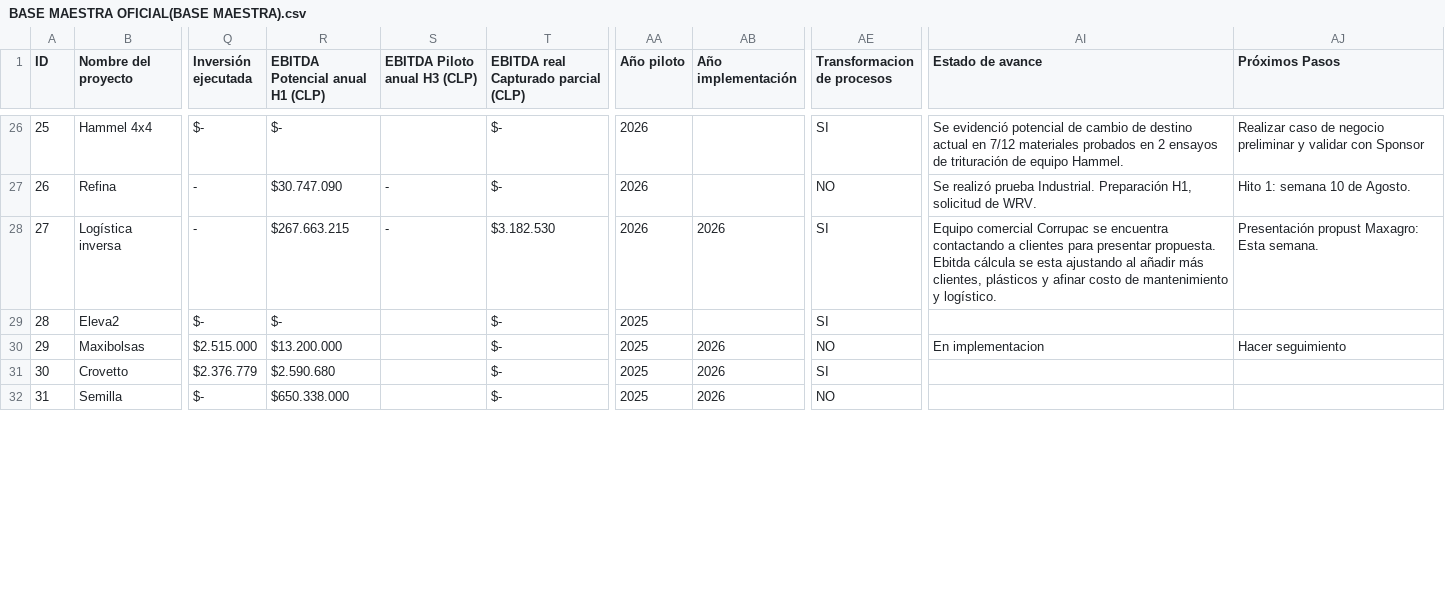
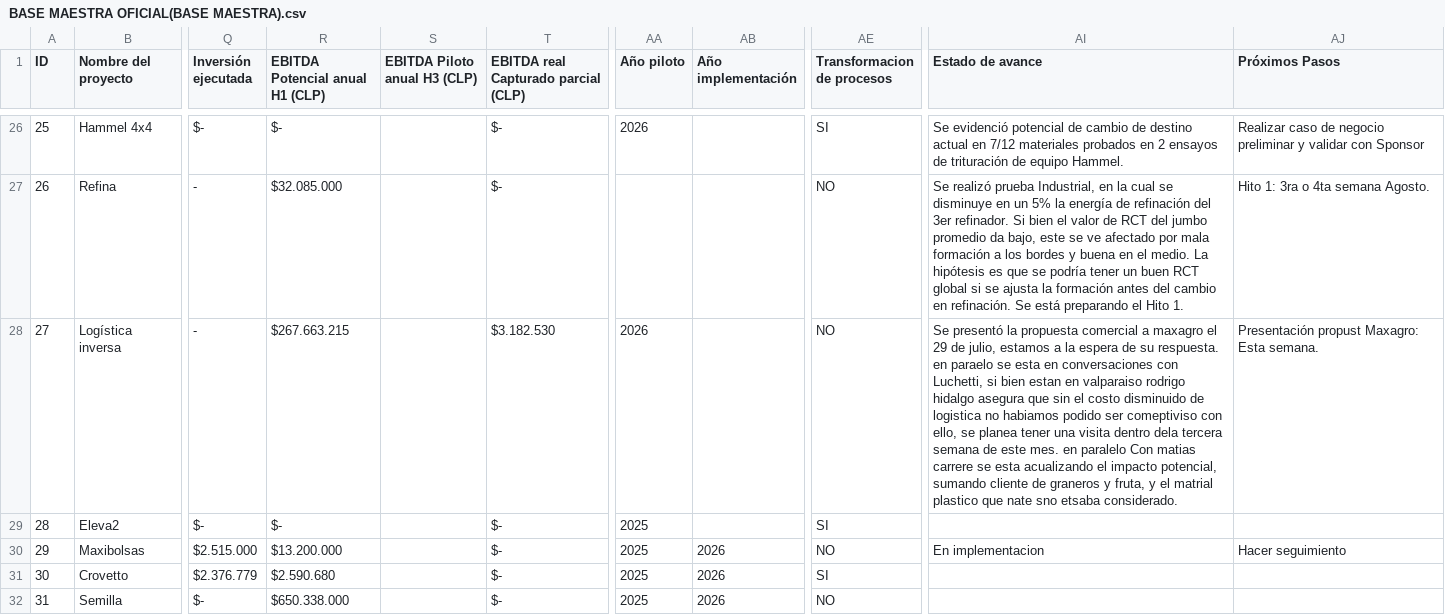
Before and after one commit to mportoles-dev/Innovacion, a CSV file: BASE MAESTRA OFICIAL(BASE MAESTRA).csv, drawn as a sheet; only a part is shown, gaps mark what is left out; the diff covers the shown part only; the diff names each change by its address in the sheet, - before the commit and + after, or states it on an @@ line.

```diff
--- a/BASE MAESTRA OFICIAL(BASE MAESTRA).csv
+++ b/BASE MAESTRA OFICIAL(BASE MAESTRA).csv
-R27 (EBITDA Potencial anual H1 (CLP)): $30.747.090
+R27 (EBITDA Potencial anual H1 (CLP)): $32.085.000
-S27:S28 (EBITDA Piloto anual H3 (CLP)): -
+S27:S28 (EBITDA Piloto anual H3 (CLP)): (empty)
-AA27 (Año piloto): 2026
+AA27 (Año piloto): (empty)
-AI27 (Estado de avance): …realizó prueba Industrial. Preparación H1, solicitud de WRV.
+AI27 (Estado de avance): …realizó prueba Industrial, en la cual se disminuye en un 5% la energía de refinación del 3er refinador. Si bien el valor de RCT del jumbo promedio da bajo, este se ve afectado por mala formación a los bordes y buena en el medio. La hipótesis es que se podría tener un buen RCT global si se ajusta la formación antes del cambio en refinación. Se está preparando el Hito 1.
-AJ27 (Próximos Pasos): Hito 1: semana 10 de Agosto.
+AJ27 (Próximos Pasos): Hito 1: 3ra o 4ta semana Agosto.
-AB28 (Año implementación): 2026
+AB28 (Año implementación): (empty)
-AE28 (Transformacion de procesos): SI
+AE28 (Transformacion de procesos): NO
-AI28 (Estado de avance): Equipo comercial Corrupac se encuentra contactando a clientes para presentar propuesta. Ebitda cálcula se esta ajustando al añadir más clientes, plásticos y afinar costo de mantenimiento y logístico.
+AI28 (Estado de avance): Se presentó la propuesta comercial a maxagro el 29 de julio, estamos a la espera de su respuesta. en paraelo se esta en conversaciones con Luchetti, si bien estan en valparaiso rodrigo hidalgo asegura que sin el costo disminuido de logistica no habiamos podido ser comeptiviso con ello, se planea tener una visita dentro dela tercera semana de este mes. en paralelo Con matias carrere se esta acualizando el impacto potencial, sumando cliente de graneros y fruta, y el matrial plastico que nate sno etsaba considerado.
```
Also changed, not shown: 43 edited cells elsewhere in this file, 1 other file.
